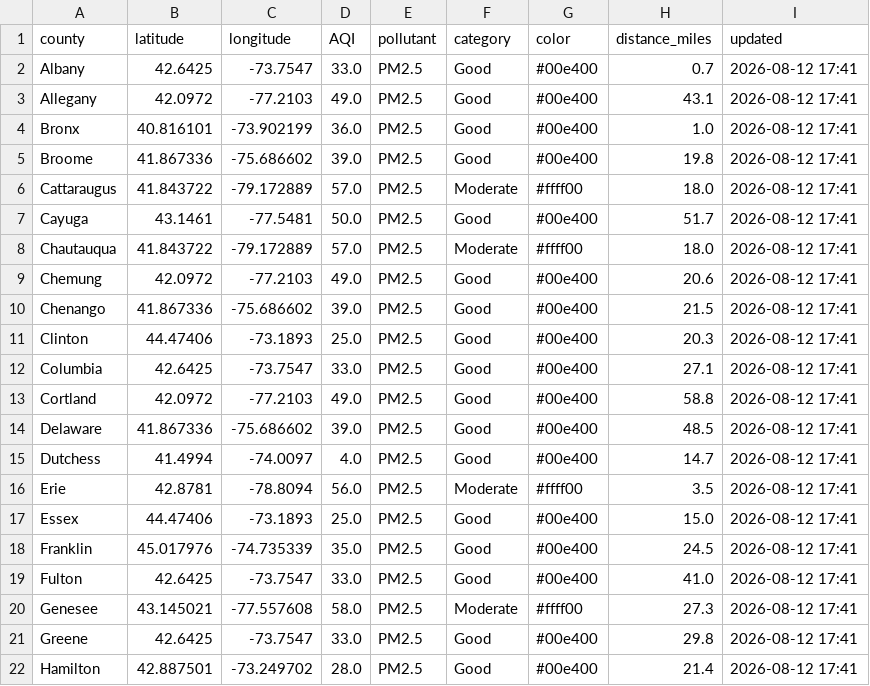
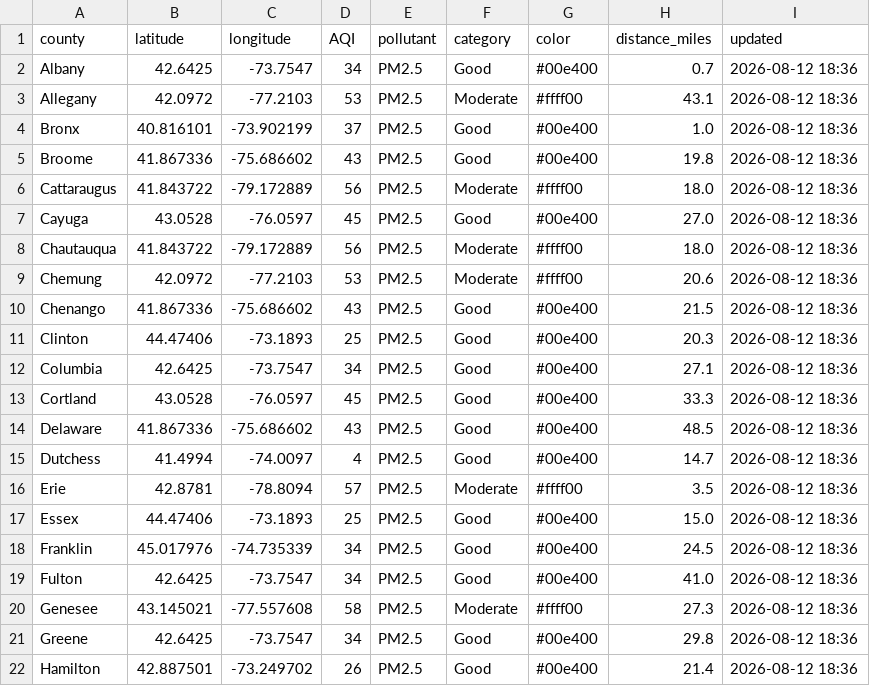
Before and after one commit to somaiyahhafeez/nyc-aqi-map, a CSV file: data.csv, drawn as a sheet; only a part is shown; the diff covers the shown part only.

```diff
--- a/data.csv
+++ b/data.csv
@@ -1,22 +1,22 @@
 county,latitude,longitude,AQI,pollutant,category,color,distance_miles,updated
-Albany,42.6425,-73.7547,33.0,PM2.5,Good,#00e400,0.7,2026-08-12 17:41
-Allegany,42.0972,-77.2103,49.0,PM2.5,Good,#00e400,43.1,2026-08-12 17:41
-Bronx,40.816101,-73.902199,36.0,PM2.5,Good,#00e400,1.0,2026-08-12 17:41
-Broome,41.867336,-75.686602,39.0,PM2.5,Good,#00e400,19.8,2026-08-12 17:41
-Cattaraugus,41.843722,-79.172889,57.0,PM2.5,Moderate,#ffff00,18.0,2026-08-12 17:41
-Cayuga,43.1461,-77.5481,50.0,PM2.5,Good,#00e400,51.7,2026-08-12 17:41
-Chautauqua,41.843722,-79.172889,57.0,PM2.5,Moderate,#ffff00,18.0,2026-08-12 17:41
-Chemung,42.0972,-77.2103,49.0,PM2.5,Good,#00e400,20.6,2026-08-12 17:41
-Chenango,41.867336,-75.686602,39.0,PM2.5,Good,#00e400,21.5,2026-08-12 17:41
-Clinton,44.47406,-73.1893,25.0,PM2.5,Good,#00e400,20.3,2026-08-12 17:41
-Columbia,42.6425,-73.7547,33.0,PM2.5,Good,#00e400,27.1,2026-08-12 17:41
-Cortland,42.0972,-77.2103,49.0,PM2.5,Good,#00e400,58.8,2026-08-12 17:41
-Delaware,41.867336,-75.686602,39.0,PM2.5,Good,#00e400,48.5,2026-08-12 17:41
-Dutchess,41.4994,-74.0097,4.0,PM2.5,Good,#00e400,14.7,2026-08-12 17:41
-Erie,42.8781,-78.8094,56.0,PM2.5,Moderate,#ffff00,3.5,2026-08-12 17:41
-Essex,44.47406,-73.1893,25.0,PM2.5,Good,#00e400,15.0,2026-08-12 17:41
-Franklin,45.017976,-74.735339,35.0,PM2.5,Good,#00e400,24.5,2026-08-12 17:41
-Fulton,42.6425,-73.7547,33.0,PM2.5,Good,#00e400,41.0,2026-08-12 17:41
-Genesee,43.145021,-77.557608,58.0,PM2.5,Moderate,#ffff00,27.3,2026-08-12 17:41
-Greene,42.6425,-73.7547,33.0,PM2.5,Good,#00e400,29.8,2026-08-12 17:41
-Hamilton,42.887501,-73.249702,28.0,PM2.5,Good,#00e400,21.4,2026-08-12 17:41
+Albany,42.6425,-73.7547,34,PM2.5,Good,#00e400,0.7,2026-08-12 18:36
+Allegany,42.0972,-77.2103,53,PM2.5,Moderate,#ffff00,43.1,2026-08-12 18:36
+Bronx,40.816101,-73.902199,37,PM2.5,Good,#00e400,1.0,2026-08-12 18:36
+Broome,41.867336,-75.686602,43,PM2.5,Good,#00e400,19.8,2026-08-12 18:36
+Cattaraugus,41.843722,-79.172889,56,PM2.5,Moderate,#ffff00,18.0,2026-08-12 18:36
+Cayuga,43.0528,-76.0597,45,PM2.5,Good,#00e400,27.0,2026-08-12 18:36
+Chautauqua,41.843722,-79.172889,56,PM2.5,Moderate,#ffff00,18.0,2026-08-12 18:36
+Chemung,42.0972,-77.2103,53,PM2.5,Moderate,#ffff00,20.6,2026-08-12 18:36
+Chenango,41.867336,-75.686602,43,PM2.5,Good,#00e400,21.5,2026-08-12 18:36
+Clinton,44.47406,-73.1893,25,PM2.5,Good,#00e400,20.3,2026-08-12 18:36
+Columbia,42.6425,-73.7547,34,PM2.5,Good,#00e400,27.1,2026-08-12 18:36
+Cortland,43.0528,-76.0597,45,PM2.5,Good,#00e400,33.3,2026-08-12 18:36
+Delaware,41.867336,-75.686602,43,PM2.5,Good,#00e400,48.5,2026-08-12 18:36
+Dutchess,41.4994,-74.0097,4,PM2.5,Good,#00e400,14.7,2026-08-12 18:36
+Erie,42.8781,-78.8094,57,PM2.5,Moderate,#ffff00,3.5,2026-08-12 18:36
+Essex,44.47406,-73.1893,25,PM2.5,Good,#00e400,15.0,2026-08-12 18:36
+Franklin,45.017976,-74.735339,34,PM2.5,Good,#00e400,24.5,2026-08-12 18:36
+Fulton,42.6425,-73.7547,34,PM2.5,Good,#00e400,41.0,2026-08-12 18:36
+Genesee,43.145021,-77.557608,58,PM2.5,Moderate,#ffff00,27.3,2026-08-12 18:36
+Greene,42.6425,-73.7547,34,PM2.5,Good,#00e400,29.8,2026-08-12 18:36
+Hamilton,42.887501,-73.249702,26,PM2.5,Good,#00e400,21.4,2026-08-12 18:36
```
Also changed, not shown: 127 edited cells elsewhere in this file, nyc_data.csv.
